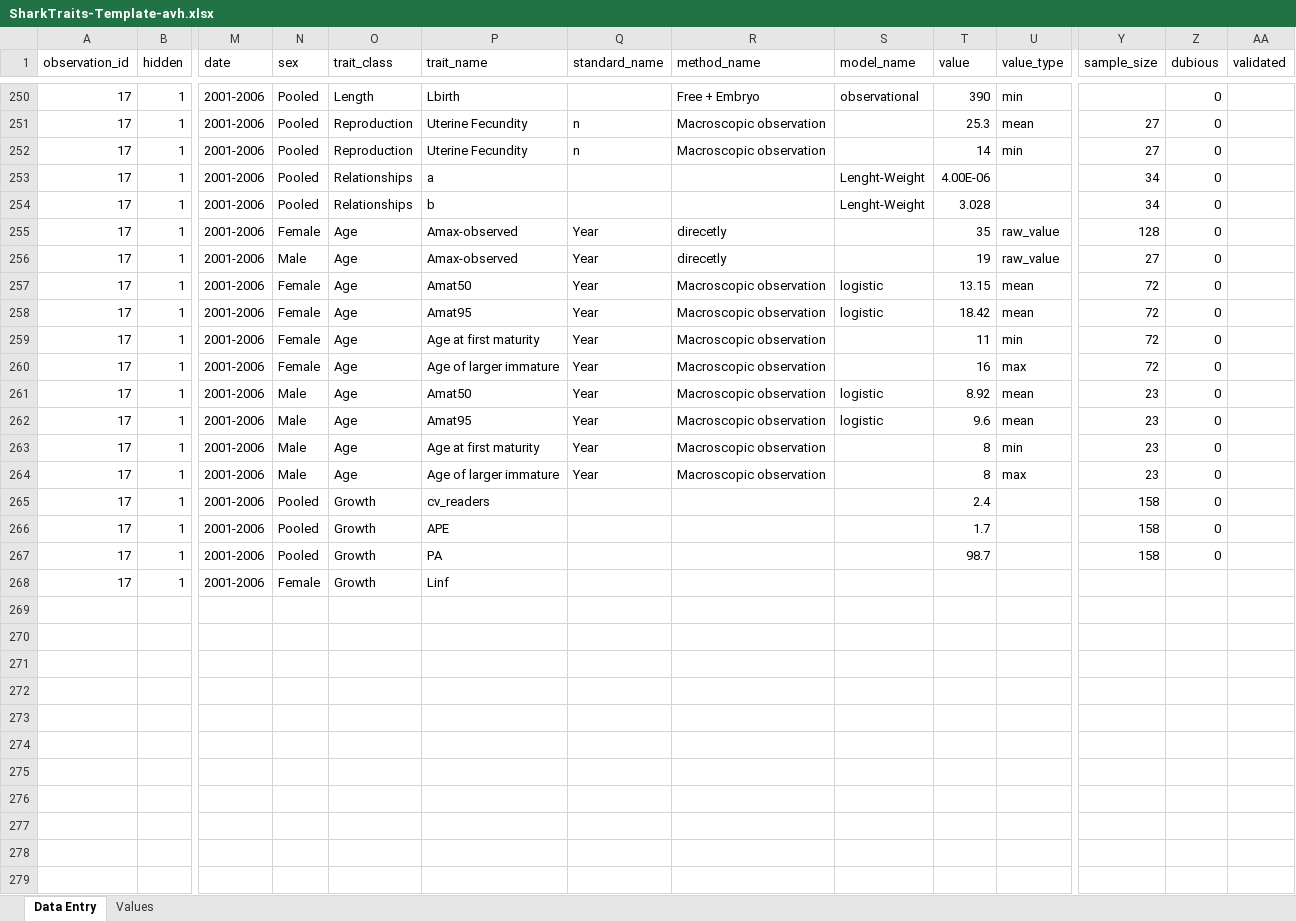
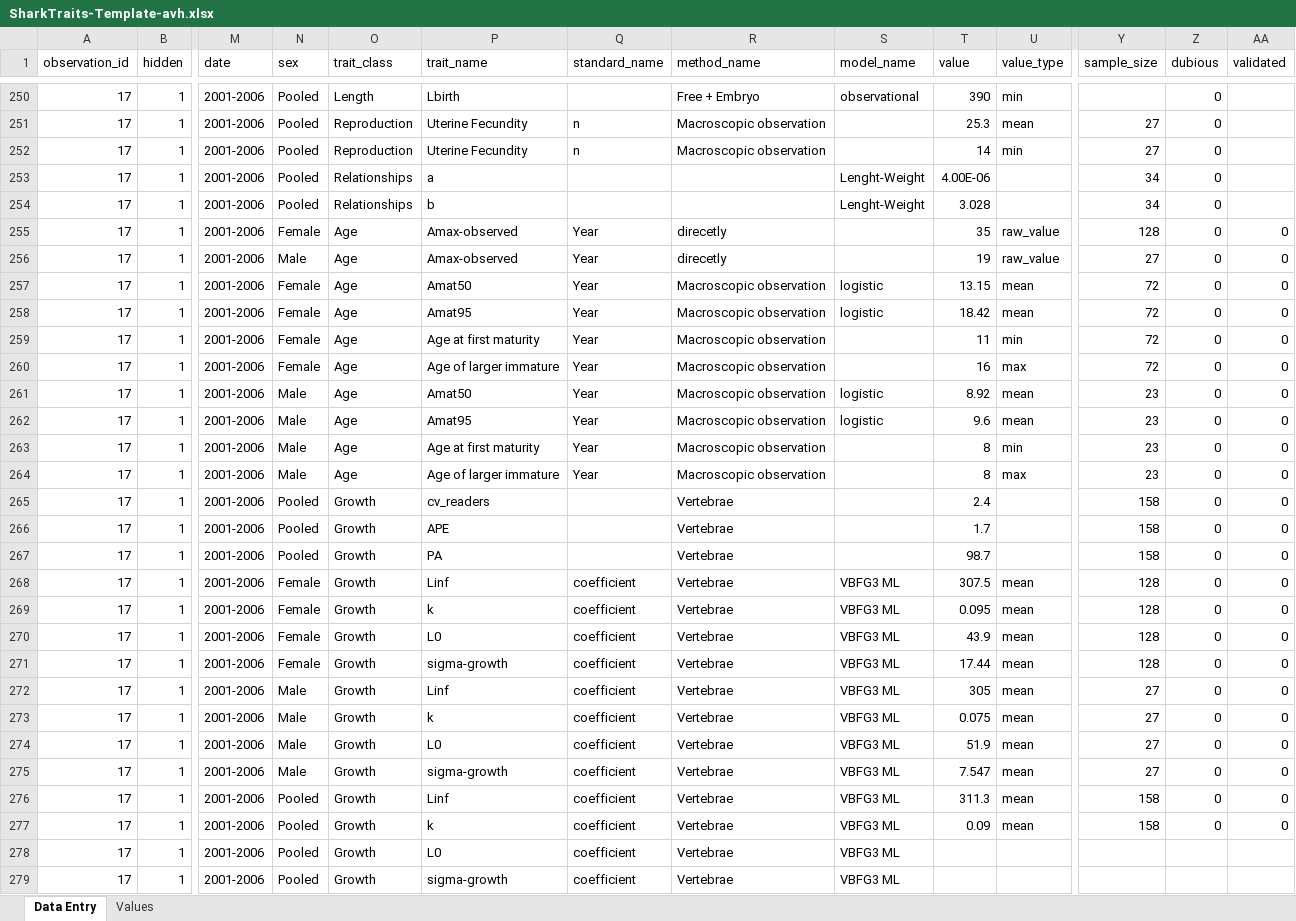
Before and after one commit to alharry/shark-resources, an Excel workbook: SharkTraits-Template-avh.xlsx, sheet Data Entry, drawn as a sheet; only a part is shown, gaps mark what is left out; values as stored, in another font and other column widths than the file's, no borders; addresses are those after the commit; rows hold the shown columns only; the diff covers the shown part only; the diff names each change by its address in the sheet, - before the commit and + after, or states it on an @@ line.

Commit message:
data

```diff
--- a/SharkTraits-Template-avh.xlsx (sheet Data Entry)
+++ b/SharkTraits-Template-avh.xlsx (sheet Data Entry)
-AA255:AA267 (validated): (empty)
+AA255:AA267 (validated): 0
-R265:R267 (method_name): (empty)
+R265:R267 (method_name): Vertebrae
+row 268: 17 | 1 | 2001-2006 | Female | Growth | Linf | coefficient | Vertebrae | VBFG3 ML | 307.5 | mean | 128 | 0 | 0
+row 269: 17 | 1 | 2001-2006 | Female | Growth | k | coefficient | Vertebrae | VBFG3 ML | 0.095 | mean | 128 | 0 | 0
+row 270: 17 | 1 | 2001-2006 | Female | Growth | L0 | coefficient | Vertebrae | VBFG3 ML | 43.9 | mean | 128 | 0 | 0
+row 271: 17 | 1 | 2001-2006 | Female | Growth | sigma-growth | coefficient | Vertebrae | VBFG3 ML | 17.44 | mean | 128 | 0 | 0
+row 272: 17 | 1 | 2001-2006 | Male | Growth | Linf | coefficient | Vertebrae | VBFG3 ML | 305 | mean | 27 | 0 | 0
+row 273: 17 | 1 | 2001-2006 | Male | Growth | k | coefficient | Vertebrae | VBFG3 ML | 0.075 | mean | 27 | 0 | 0
+row 274: 17 | 1 | 2001-2006 | Male | Growth | L0 | coefficient | Vertebrae | VBFG3 ML | 51.9 | mean | 27 | 0 | 0
+row 275: 17 | 1 | 2001-2006 | Male | Growth | sigma-growth | coefficient | Vertebrae | VBFG3 ML | 7.547 | mean | 27 | 0 | 0
+row 276: 17 | 1 | 2001-2006 | Pooled | Growth | Linf | coefficient | Vertebrae | VBFG3 ML | 311.3 | mean | 158 | 0 | 0
+row 277: 17 | 1 | 2001-2006 | Pooled | Growth | k | coefficient | Vertebrae | VBFG3 ML | 0.09 | mean | 158 | 0 | 0
-N278 (sex): Female
+N278 (sex): Pooled
-P278 (trait_name): Linf
+P278 (trait_name): L0
-Q278 (standard_name): (empty)
+Q278 (standard_name): coefficient
-R278 (method_name): (empty)
+R278 (method_name): Vertebrae
-S278 (model_name): (empty)
+S278 (model_name): VBFG3 ML
+row 279: 17 | 1 | 2001-2006 | Pooled | Growth | sigma-growth | coefficient | Vertebrae | VBFG3 ML
```
Also changed, not shown: 22 edited cells elsewhere in this sheet.
